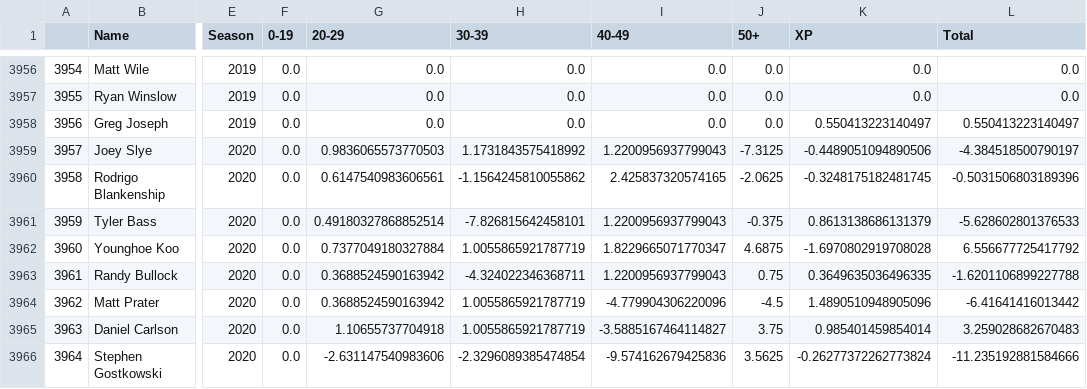
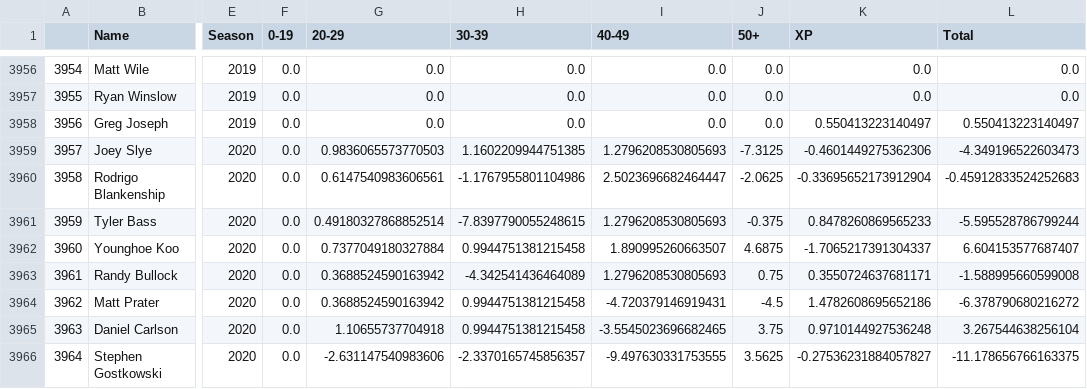
Before and after one commit to fhoneck/kickers, a CSV file: kickerseasons.csv, drawn as a sheet; only a part is shown, gaps mark what is left out; the diff covers the shown part only; the diff names each change by its address in the sheet, - before the commit and + after, or states it on an @@ line.

```diff
--- a/kickerseasons.csv
+++ b/kickerseasons.csv
-H3959 (30-39): 1.1731843575418992
+H3959 (30-39): 1.1602209944751385
-I3959 (40-49): 1.2200956937799043
+I3959 (40-49): 1.2796208530805693
-K3959 (XP): -0.4489051094890506
+K3959 (XP): -0.4601449275362306
-L3959 (Total): -4.384518500790197
+L3959 (Total): -4.349196522603473
-H3960 (30-39): -1.1564245810055862
+H3960 (30-39): -1.1767955801104986
-I3960 (40-49): 2.425837320574165
+I3960 (40-49): 2.5023696682464447
-K3960 (XP): -0.3248175182481745
+K3960 (XP): -0.33695652173912904
-L3960 (Total): -0.5031506803189396
+L3960 (Total): -0.45912833524252683
-H3961 (30-39): -7.826815642458101
+H3961 (30-39): -7.8397790055248615
-I3961 (40-49): 1.2200956937799043
+I3961 (40-49): 1.2796208530805693
-K3961 (XP): 0.8613138686131379
+K3961 (XP): 0.8478260869565233
-L3961 (Total): -5.628602801376533
+L3961 (Total): -5.595528786799244
-H3962 (30-39): 1.0055865921787719
+H3962 (30-39): 0.9944751381215458
-I3962 (40-49): 1.8229665071770347
+I3962 (40-49): 1.890995260663507
-K3962 (XP): -1.6970802919708028
+K3962 (XP): -1.7065217391304337
-L3962 (Total): 6.556677725417792
+L3962 (Total): 6.604153577687407
-H3963 (30-39): -4.324022346368711
+H3963 (30-39): -4.342541436464089
-I3963 (40-49): 1.2200956937799043
+I3963 (40-49): 1.2796208530805693
-K3963 (XP): 0.3649635036496335
+K3963 (XP): 0.3550724637681171
-L3963 (Total): -1.6201106899227788
+L3963 (Total): -1.588995660599008
-H3964:H3965 (30-39): 1.0055865921787719
+H3964:H3965 (30-39): 0.9944751381215458
-I3964 (40-49): -4.779904306220096
+I3964 (40-49): -4.720379146919431
-K3964 (XP): 1.4890510948905096
+K3964 (XP): 1.4782608695652186
-L3964 (Total): -6.41641416013442
+L3964 (Total): -6.378790680216272
-I3965 (40-49): -3.5885167464114827
+I3965 (40-49): -3.5545023696682465
-K3965 (XP): 0.985401459854014
+K3965 (XP): 0.9710144927536248
-L3965 (Total): 3.259028682670483
+L3965 (Total): 3.267544638256104
-H3966 (30-39): -2.3296089385474854
+H3966 (30-39): -2.3370165745856357
-I3966 (40-49): -9.574162679425836
+I3966 (40-49): -9.497630331753555
-K3966 (XP): -0.26277372262773824
+K3966 (XP): -0.27536231884057827
-L3966 (Total): -11.235192881584666
+L3966 (Total): -11.178656766163375
```
Also changed, not shown: 2 added rows, 1 removed row, 2 moved rows, 121 edited cells and row numbers in column A elsewhere in this file, kickercareers.csv, passercareers.csv, 3 other files.
